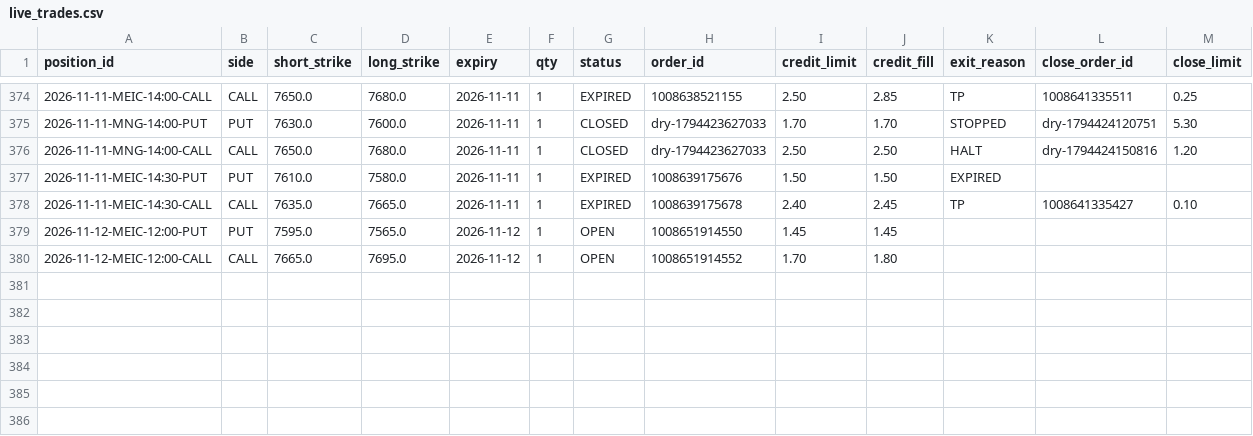
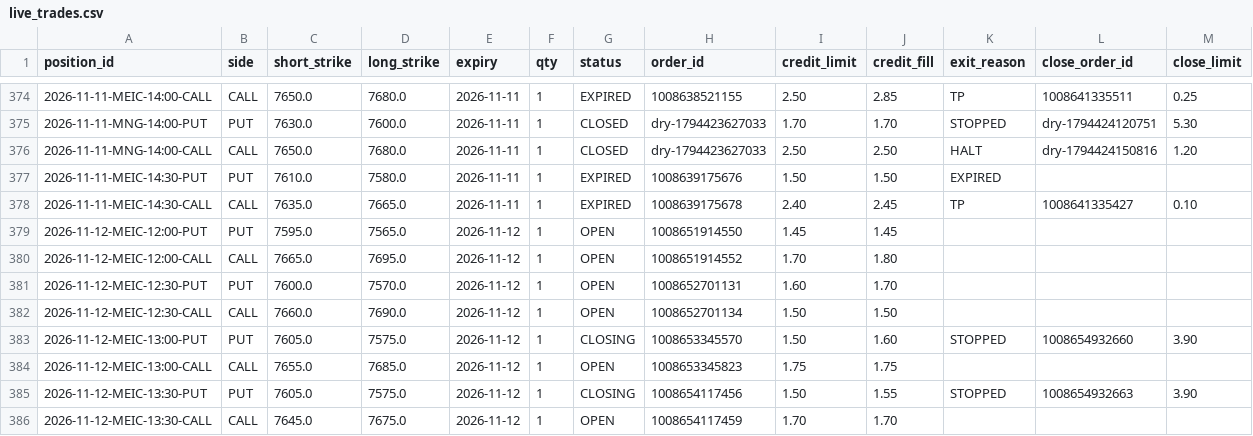
Before and after one commit to alwahedi-netizen/spx-0DTE-v1, a CSV file: data/paper/live/live_trades.csv, drawn as a sheet; only a part is shown, gaps mark what is left out; rows hold the shown columns only; the diff names each change by its address in the sheet, - before the commit and + after, or states it on an @@ line.

```diff
--- a/data/paper/live/live_trades.csv
+++ b/data/paper/live/live_trades.csv
+row 381: 2026-11-12-MEIC-12:30-PUT | PUT | 7600.0 | 7570.0 | 2026-11-12 | 1 | OPEN | 1008652701131 | 1.60 | 1.70
+row 382: 2026-11-12-MEIC-12:30-CALL | CALL | 7660.0 | 7690.0 | 2026-11-12 | 1 | OPEN | 1008652701134 | 1.50 | 1.50
+row 383: 2026-11-12-MEIC-13:00-PUT | PUT | 7605.0 | 7575.0 | 2026-11-12 | 1 | CLOSING | 1008653345570 | 1.50 | 1.60 | STOPPED | 1008654932660 | 3.90
+row 384: 2026-11-12-MEIC-13:00-CALL | CALL | 7655.0 | 7685.0 | 2026-11-12 | 1 | OPEN | 1008653345823 | 1.75 | 1.75
+row 385: 2026-11-12-MEIC-13:30-PUT | PUT | 7605.0 | 7575.0 | 2026-11-12 | 1 | CLOSING | 1008654117456 | 1.50 | 1.55 | STOPPED | 1008654932663 | 3.90
+row 386: 2026-11-12-MEIC-13:30-CALL | CALL | 7645.0 | 7675.0 | 2026-11-12 | 1 | OPEN | 1008654117459 | 1.70 | 1.70
```
Also changed, not shown: data/paper/positions.csv, data/paper/signals.csv, 2 other files.
